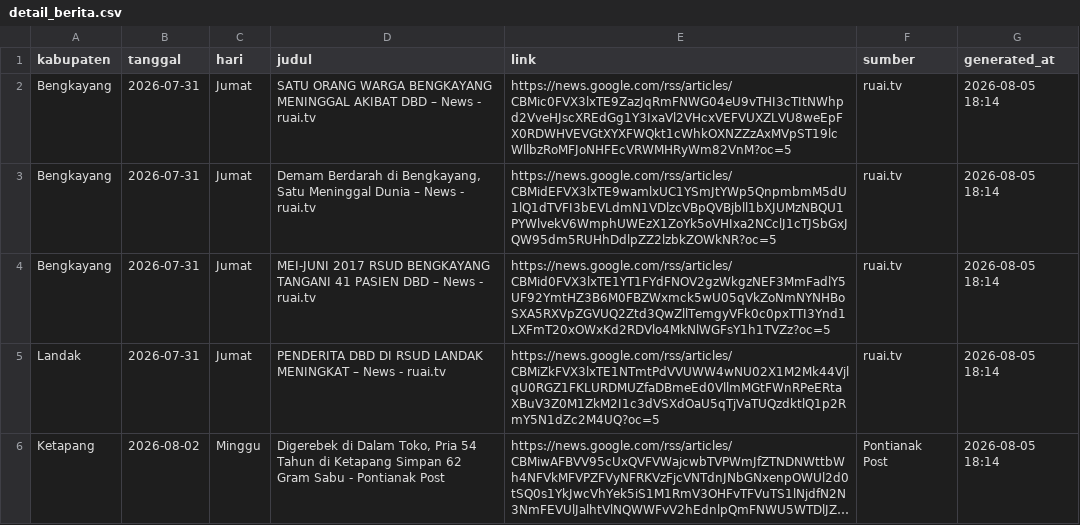
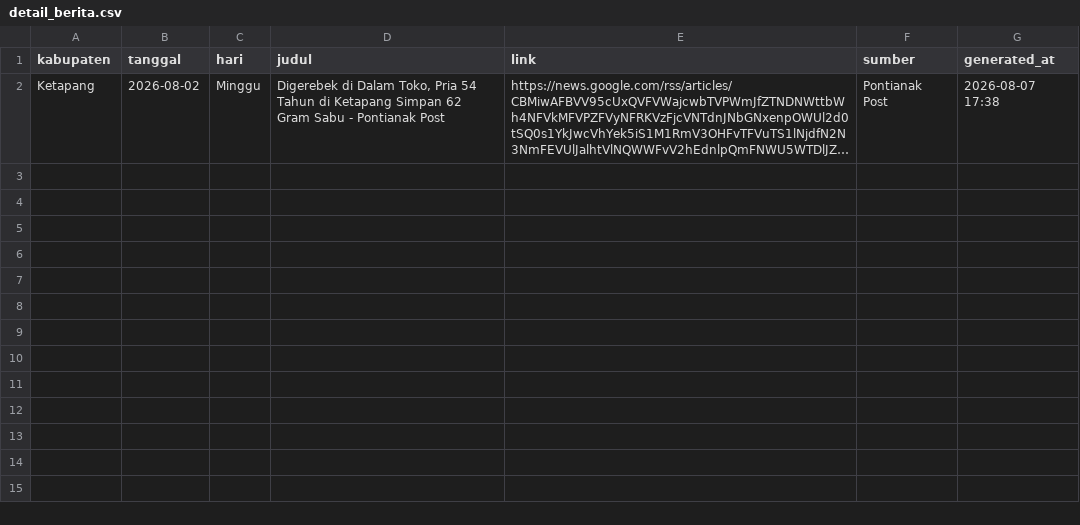
Before and after one commit to evasaae/SEC-DENGUE-2026, a CSV file: data/detail_berita.csv, drawn as a sheet; long unchanged cells end in …; removed rows and columns are numbered as before the commit, all else as after; the diff names each change by its address in the sheet, - before the commit and + after, or states it on an @@ line.

```diff
--- a/data/detail_berita.csv
+++ b/data/detail_berita.csv
-row 2: Bengkayang | 2026-07-31 | Jumat | SATU ORANG WARGA BENGKAYANG MENINGGAL AKIBAT DBD – News - ruai.tv | https://news.google.com/rss/articles/CBMic0FVX3lxTE9ZazJqRmFNWG04eU9vTHI3cTItNWhpd2VveHJscXREdGg1Y3IxaVl2VHcxVEFVUXZLVU8weEpFX0RDWHVEVGtXYXFWQkt1cWhkOXNZZzAxMVpST19lcWllbzRoMFJoNHFEcVRWMHRyWm82VnM?oc=5 | ruai.tv | 2026-08-05 18:14
-row 3: Bengkayang | 2026-07-31 | Jumat | Demam Berdarah di Bengkayang, Satu Meninggal Dunia – News - ruai.tv | https://news.google.com/rss/articles/CBMidEFVX3lxTE9wamlxUC1YSmJtYWp5QnpmbmM5dU1lQ1dTVFI3bEVLdmN1VDlzcVBpQVBjbll1bXJUMzNBQU1PYWlvekV6WmphUWEzX1ZoYk5oVHIxa2NCclJ1cTJSbGxJQW95dm5RUHhDdlpZZ2lzbkZOWkNR?oc=5 | ruai.tv | 2026-08-05 18:14
-row 4: Bengkayang | 2026-07-31 | Jumat | MEI-JUNI 2017 RSUD BENGKAYANG TANGANI 41 PASIEN DBD – News - ruai.tv | https://news.google.com/rss/articles/CBMid0FVX3lxTE1YT1FYdFNOV2gzWkgzNEF3MmFadlY5UF92YmtHZ3B6M0FBZWxmck5wU05qVkZoNmNYNHBoSXA5RXVpZGVUQ2Ztd3QwZllTemgyVFk0c0pxTTI3Ynd1LXFmT20xOWxKd2RDVlo4MkNlWGFsY1h1TVZz?oc=5 | ruai.tv | 2026-08-05 18:14
-row 5: Landak | 2026-07-31 | Jumat | PENDERITA DBD DI RSUD LANDAK MENINGKAT – News - ruai.tv | https://news.google.com/rss/articles/CBMiZkFVX3lxTE1NTmtPdVVUWW4wNU02X1M2Mk44VjlqU0RGZ1FKLURDMUZfaDBmeEd0VllmMGtFWnRPeERtaXBuV3Z0M1ZkM2I1c3dVSXdOaU5qTjVaTUQzdktlQ1p2RmY5N1dZc2M4UQ?oc=5 | ruai.tv | 2026-08-05 18:14
-G2 (generated_at): 2026-08-05 18:14
+G2 (generated_at): 2026-08-07 17:38
```
Also changed, not shown: data/berita_dbd.csv, 1 other file.
